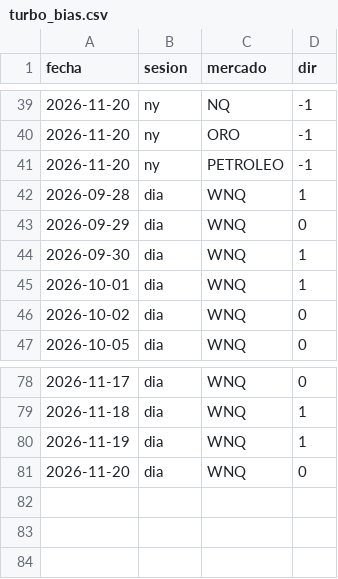
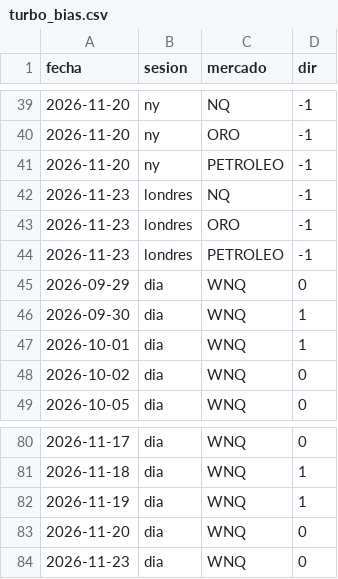
Before and after one commit to bbymaikol/turbo-bias, a CSV file: turbo_bias.csv, drawn as a sheet; only a part is shown, gaps mark what is left out; removed rows and columns are numbered as before the commit, all else as after; the diff names each change by its address in the sheet, - before the commit and + after, or states it on an @@ line.

Commit message:
bias 2026-11-23T06:20Z

```diff
--- a/turbo_bias.csv
+++ b/turbo_bias.csv
-row 42: 2026-09-28 | dia | WNQ | 1
+row 42: 2026-11-23 | londres | NQ | -1
+row 43: 2026-11-23 | londres | ORO | -1
+row 44: 2026-11-23 | londres | PETROLEO | -1
+row 84: 2026-11-23 | dia | WNQ | 0
```
